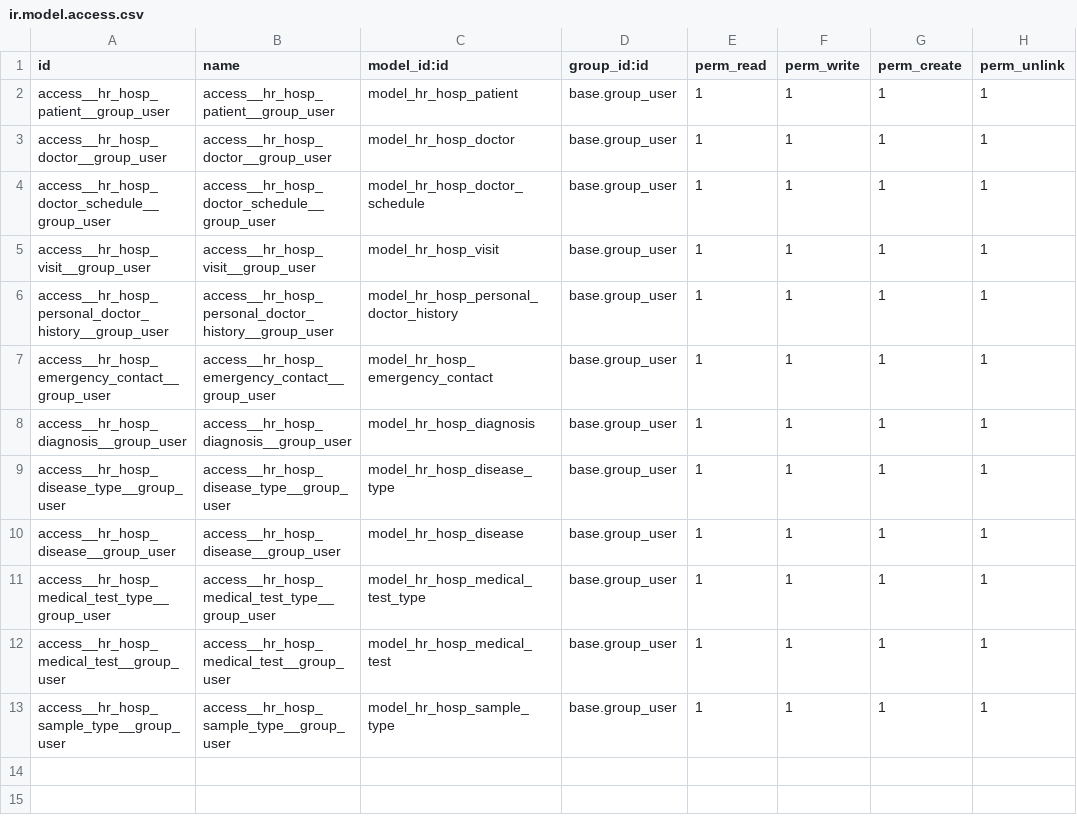
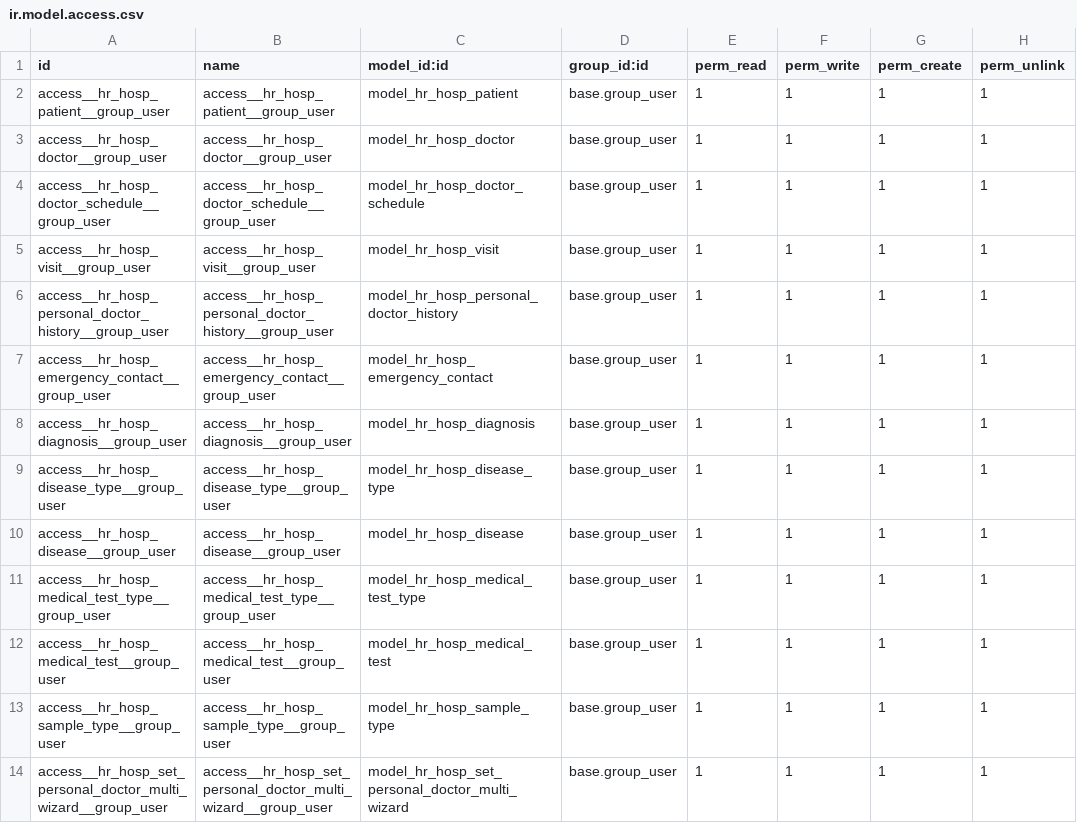
Before and after one commit to dziadyk/dziadyk_odoo, a CSV file: hr_hospital/security/ir.model.access.csv, drawn as a sheet; the diff names each change by its address in the sheet, - before the commit and + after, or states it on an @@ line.

Commit message:
[IMP] hr_hospital: new features

```diff
--- a/hr_hospital/security/ir.model.access.csv
+++ b/hr_hospital/security/ir.model.access.csv
+row 14: access__hr_hosp_set_personal_doctor_multi_wizard__group_user | access__hr_hosp_set_personal_doctor_multi_wizard__group_user | model_hr_hosp_set_personal_doctor_multi_wizard | base.group_user | 1 | 1 | 1 | 1
```
Also changed, not shown: 14 other files.
